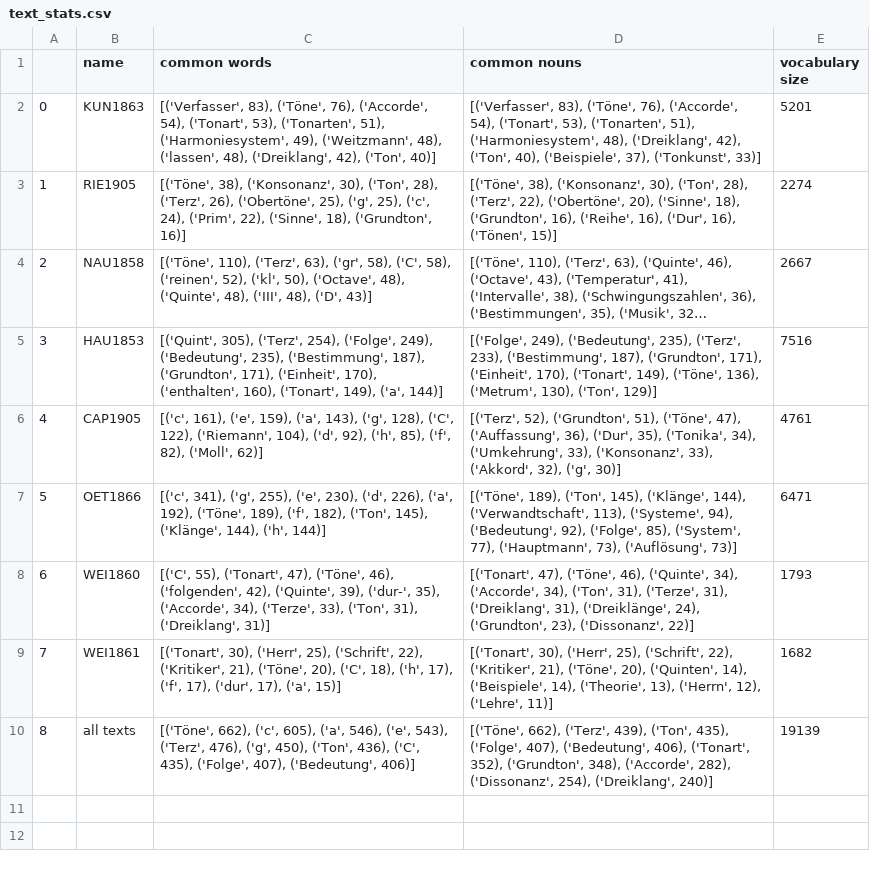
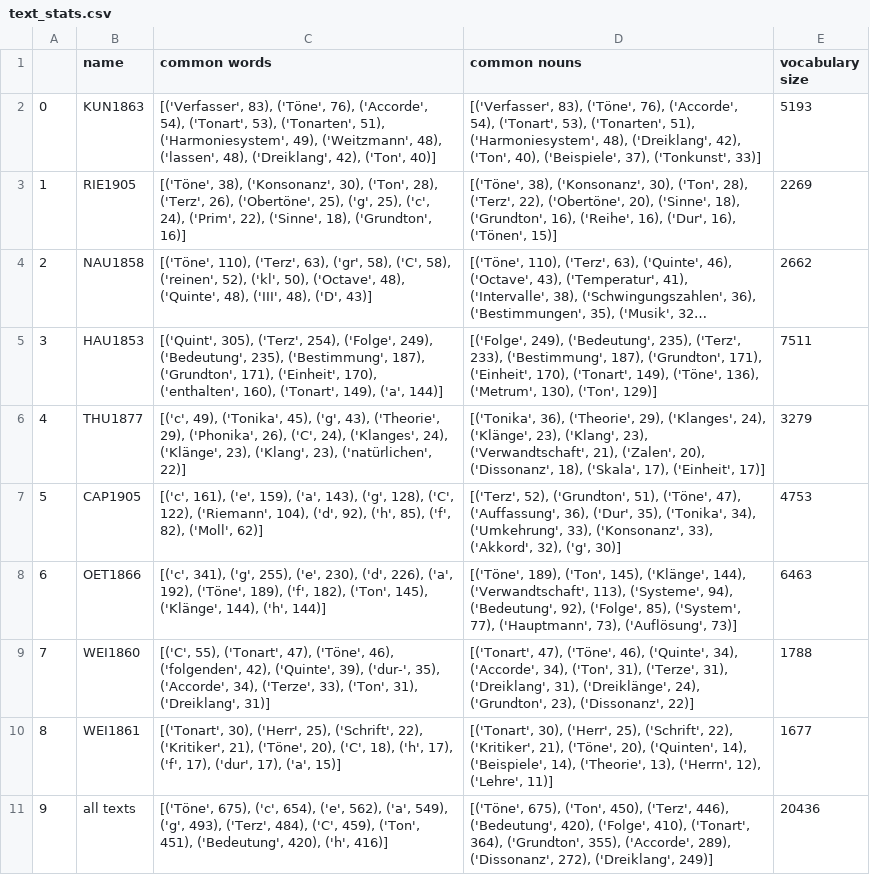
Before and after one commit to DCMLab/ddd, a CSV file: text_stats.csv, drawn as a sheet; long unchanged cells end in …; addresses are those after the commit; the diff names each change by its address in the sheet, - before the commit and + after, or states it on an @@ line.

```diff
--- a/text_stats.csv
+++ b/text_stats.csv
-E2 (vocabulary size): 5201
+E2 (vocabulary size): 5193
-E3 (vocabulary size): 2274
+E3 (vocabulary size): 2269
-E4 (vocabulary size): 2667
+E4 (vocabulary size): 2662
-E5 (vocabulary size): 7516
+E5 (vocabulary size): 7511
+row 6: 4 | THU1877 | [('c', 49), ('Tonika', 45), ('g', 43), ('Theorie', 29), ('Phonika', 26), ('C', 24), ('Klanges', 24), ('Klänge', 23), ('Klang', 23), ('natürlichen', 22)] | [('Tonika', 36), ('Theorie', 29), ('Klanges', 24), ('Klänge', 23), ('Klang', 23), ('Verwandtschaft', 21), ('Zalen', 20), ('Dissonanz', 18), ('Skala', 17), ('Einheit', 17)] | 3279
@@ column A renumbered from row 7 down @@
-E7 (vocabulary size): 4761
+E7 (vocabulary size): 4753
-E8 (vocabulary size): 6471
+E8 (vocabulary size): 6463
-E9 (vocabulary size): 1793
+E9 (vocabulary size): 1788
-E10 (vocabulary size): 1682
+E10 (vocabulary size): 1677
-C11 (common words): [('Töne', 662), ('c', 605), ('a', 546), ('e', 543), ('Terz', 476), ('g', 450), ('Ton', 436), ('C', 435), ('Folge', 407), ('Bedeutung', 406)]
+C11 (common words): [('Töne', 675), ('c', 654), ('e', 562), ('a', 549), ('g', 493), ('Terz', 484), ('C', 459), ('Ton', 451), ('Bedeutung', 420), ('h', 416)]
-D11 (common nouns): [('Töne', 662), ('Terz', 439), ('Ton', 435), ('Folge', 407), ('Bedeutung', 406), ('Tonart', 352), ('Grundton', 348), ('Accorde', 282), ('Dissonanz', 254), ('Dreiklang', 240)]
+D11 (common nouns): [('Töne', 675), ('Ton', 450), ('Terz', 446), ('Bedeutung', 420), ('Folge', 410), ('Tonart', 364), ('Grundton', 355), ('Accorde', 289), ('Dissonanz', 272), ('Dreiklang', 249)]
-E11 (vocabulary size): 19139
+E11 (vocabulary size): 20436
```
Also changed, not shown: 18 other files.
